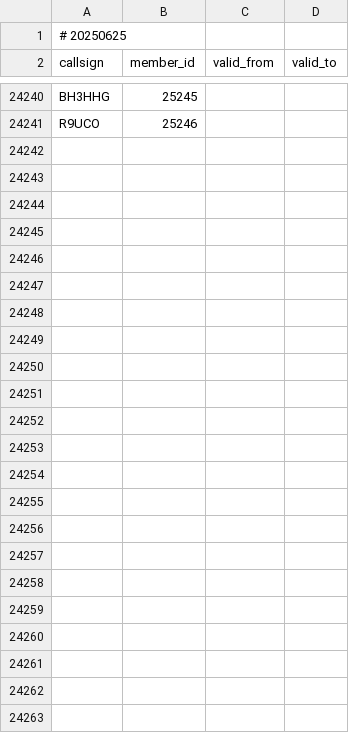
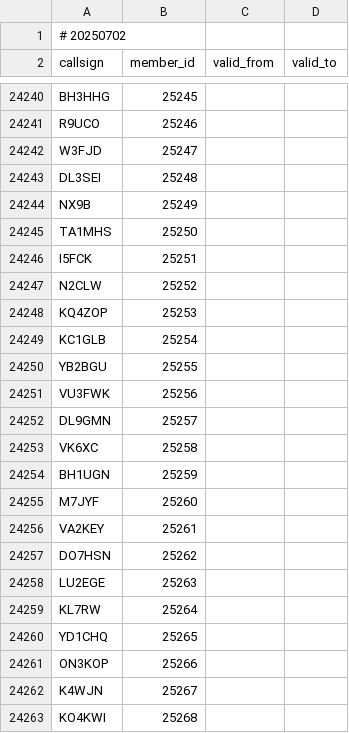
Before and after one commit to foldynl/hamradio-membeship-lists, a CSV file: lists/ft8dmc.csv, drawn as a sheet; only a part is shown, gaps mark what is left out.

```diff
--- a/lists/ft8dmc.csv
+++ b/lists/ft8dmc.csv
@@ -1,2 +1,2 @@
-# 20250625
+# 20250702
 callsign,member_id,valid_from,valid_to
@@ -24241 +24241,23 @@ BH3HHG,25245,,
 R9UCO,25246,,
+W3FJD,25247,,
+DL3SEI,25248,,
+NX9B,25249,,
+TA1MHS,25250,,
+I5FCK,25251,,
+N2CLW,25252,,
+KQ4ZOP,25253,,
+KC1GLB,25254,,
+YB2BGU,25255,,
+VU3FWK,25256,,
+DL9GMN,25257,,
+VK6XC,25258,,
+BH1UGN,25259,,
+M7JYF,25260,,
+VA2KEY,25261,,
+DO7HSN,25262,,
+LU2EGE,25263,,
+KL7RW,25264,,
+YD1CHQ,25265,,
+ON3KOP,25266,,
+K4WJN,25267,,
+KO4KWI,25268,,
```
Also changed, not shown: lists/a1club.csv, lists/a1op.csv, 16 other files.
